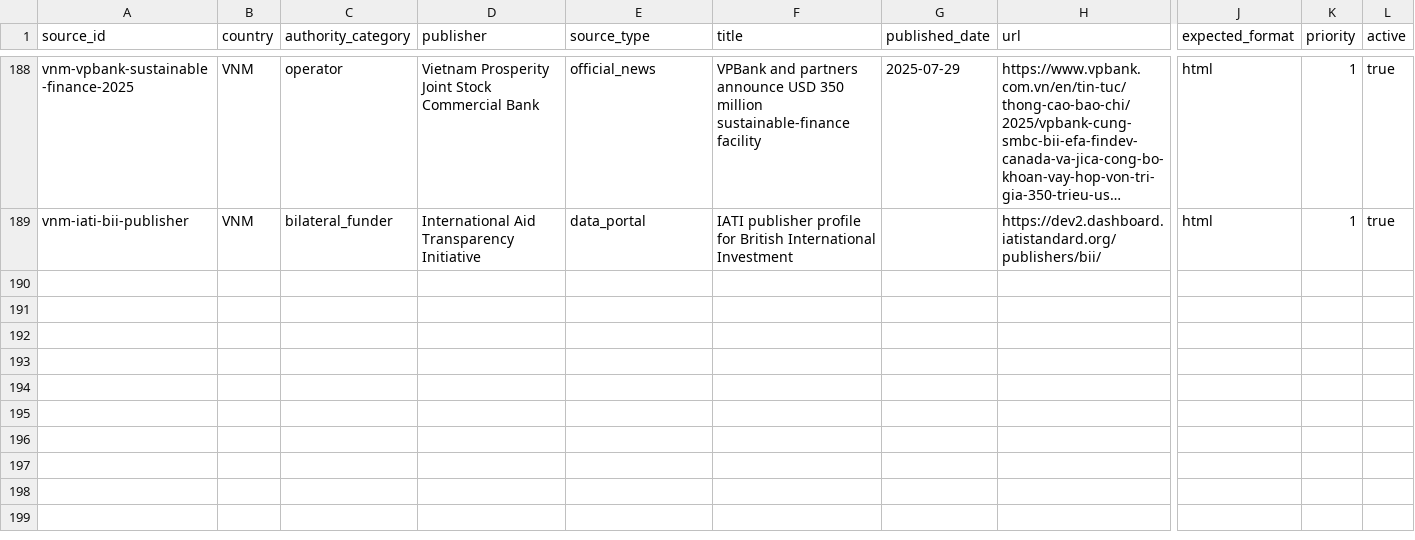
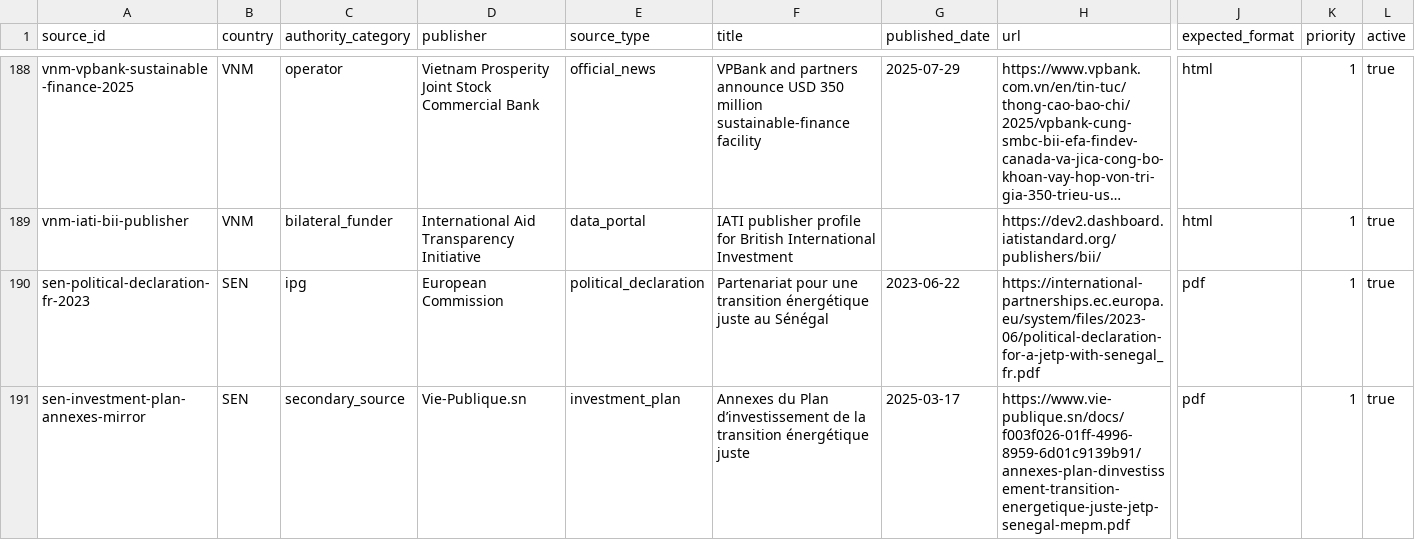
Before and after one commit to MinhHaDuong/climate-finance-het, a CSV file: data/jetp/sources.csv, drawn as a sheet; only a part is shown, gaps mark what is left out; long unchanged cells end in …; rows hold the shown columns only; the diff names each change by its address in the sheet, - before the commit and + after, or states it on an @@ line.

Commit message:
feat(jetp): index Senegal sources.csv

```diff
--- a/data/jetp/sources.csv
+++ b/data/jetp/sources.csv
+row 190: sen-political-declaration-fr-2023 | SEN | ipg | European Commission | political_declaration | Partenariat pour une transition énergétique juste au Sénégal | 2023-06-22 | https://international-partnerships.ec.europa.eu/system/files/2023-06/political-declaration-for-a-jetp-with-senegal_fr.pdf | pdf | 1 | true
+row 191: sen-investment-plan-annexes-mirror | SEN | secondary_source | Vie-Publique.sn | investment_plan | Annexes du Plan d’investissement de la transition énergétique juste | 2025-03-17 | https://www.vie-publique.sn/docs/f003f026-01ff-4996-8959-6d01c9139b91/annexes-plan-dinvestissement-transition-energetique-juste-jetp-senegal-mepm.pdf | pdf | 1 | true
```
